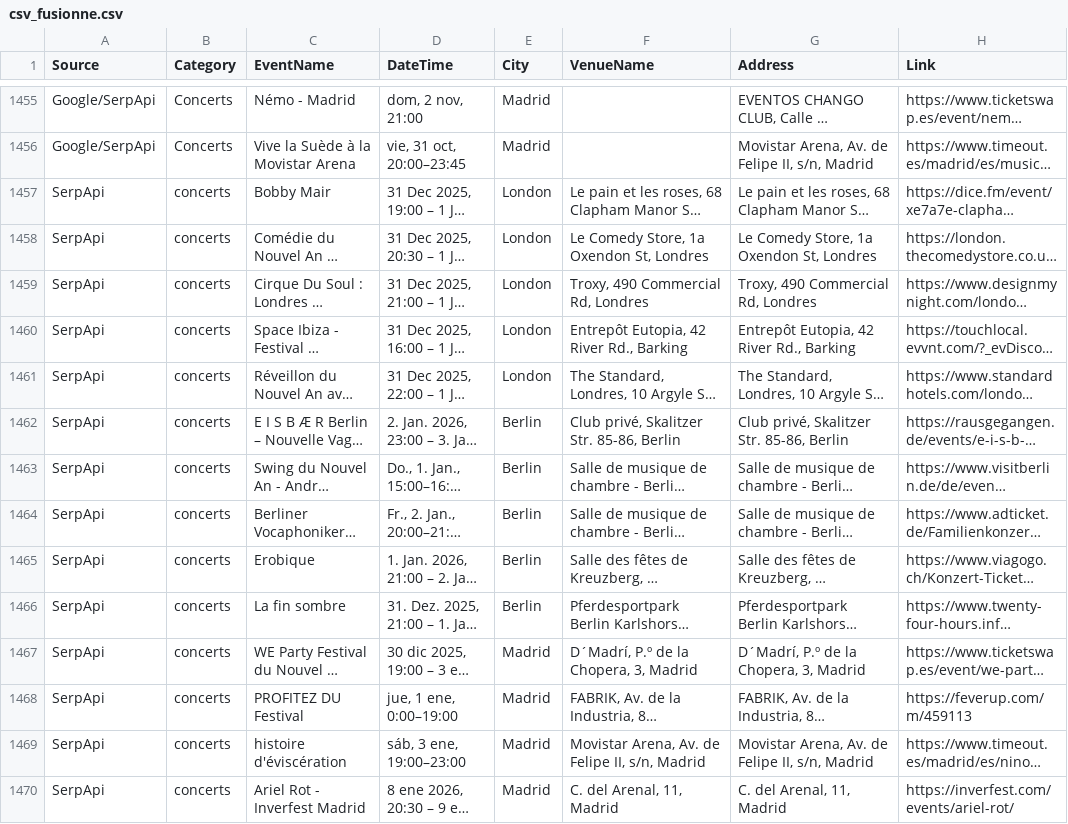
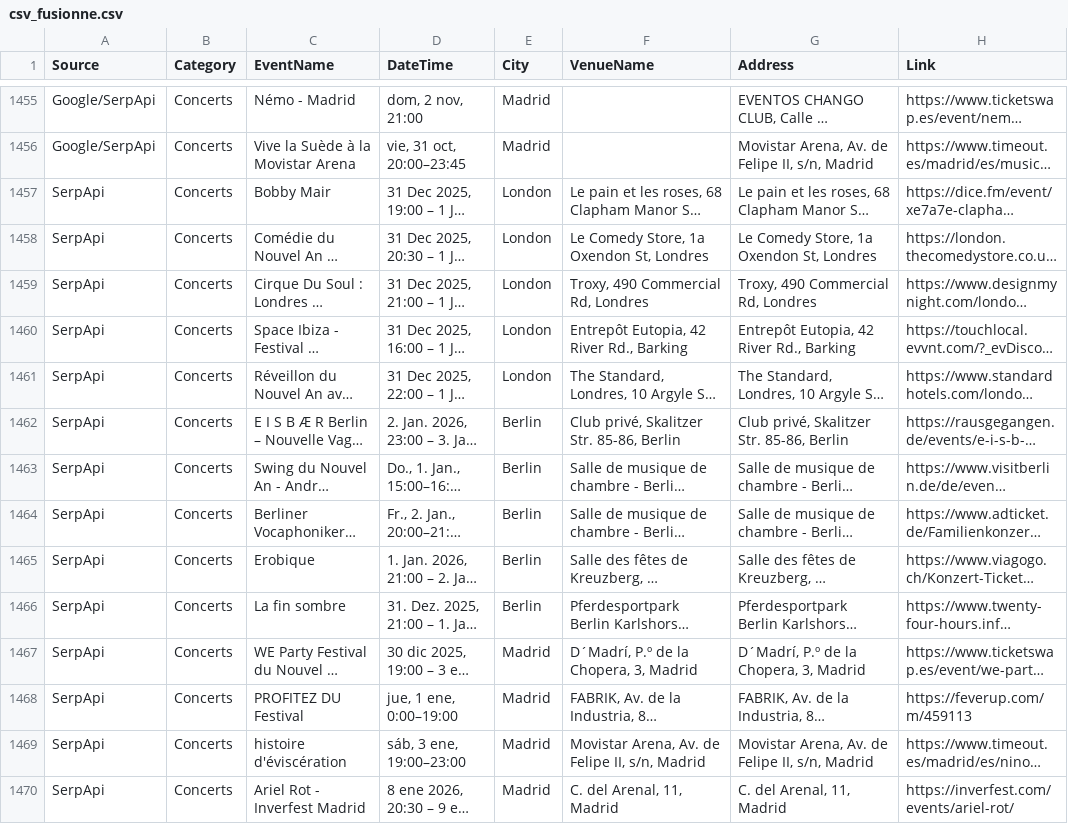
Before and after one commit to melaniebrrt/TRAVEL, a CSV file: csv_fusionne.csv, drawn as a sheet; only a part is shown, gaps mark what is left out; long unchanged cells end in …; the diff covers the shown part only; the diff names each change by its address in the sheet, - before the commit and + after, or states it on an @@ line.

Commit message:
Add files via upload

```diff
--- a/csv_fusionne.csv
+++ b/csv_fusionne.csv
-B1457:B1470 (Category): concerts
+B1457:B1470 (Category): Concerts
```
Also changed, not shown: 76 edited cells elsewhere in this file.
